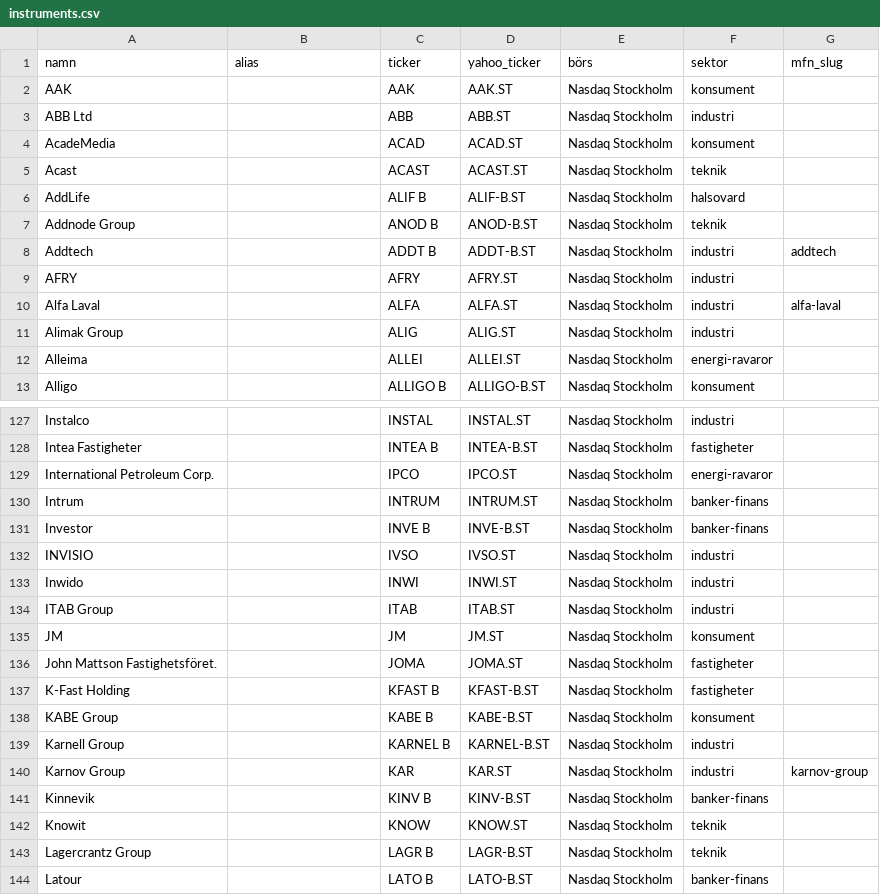
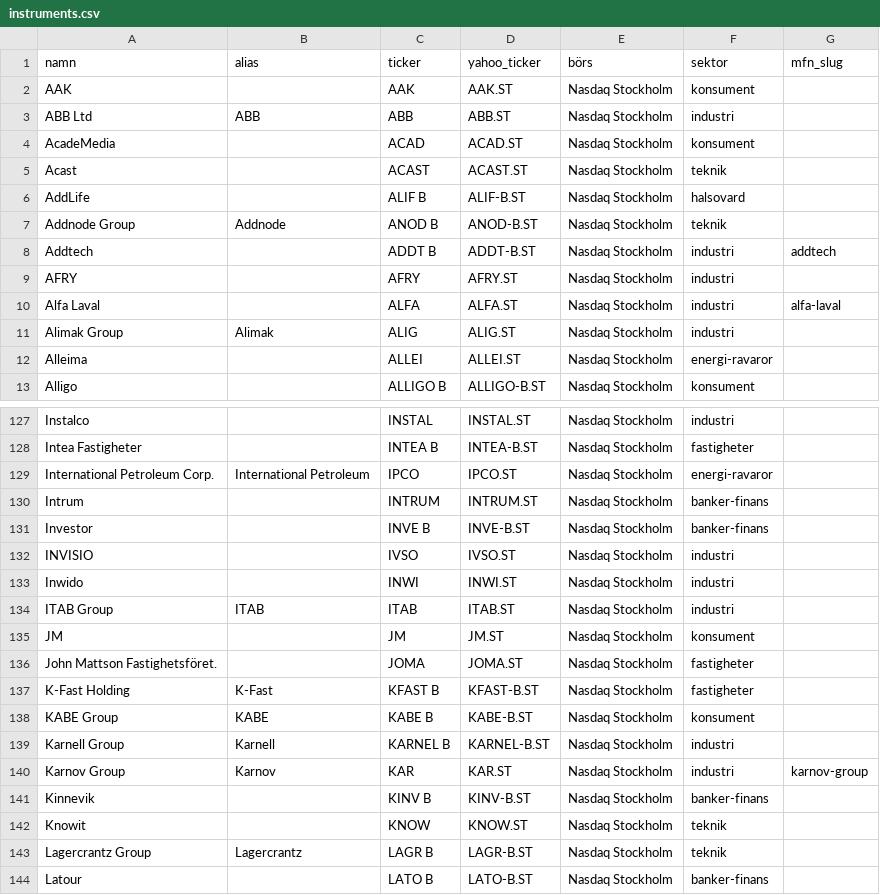
Before and after one commit to peternordengren-netizen/veckans-finans, a CSV file: data/instruments.csv, drawn as a sheet; only a part is shown, gaps mark what is left out; the diff covers the shown part only.

```diff
--- a/data/instruments.csv
+++ b/data/instruments.csv
@@ -2,3 +2,3 @@ namn,alias,ticker,yahoo_ticker,börs,sektor,mfn_slug
 AAK,,AAK,AAK.ST,Nasdaq Stockholm,konsument,
-ABB Ltd,,ABB,ABB.ST,Nasdaq Stockholm,industri,
+ABB Ltd,ABB,ABB,ABB.ST,Nasdaq Stockholm,industri,
 AcadeMedia,,ACAD,ACAD.ST,Nasdaq Stockholm,konsument,
@@ -6,3 +6,3 @@ Acast,,ACAST,ACAST.ST,Nasdaq Stockholm,teknik,
 AddLife,,ALIF B,ALIF-B.ST,Nasdaq Stockholm,halsovard,
-Addnode Group,,ANOD B,ANOD-B.ST,Nasdaq Stockholm,teknik,
+Addnode Group,Addnode,ANOD B,ANOD-B.ST,Nasdaq Stockholm,teknik,
 Addtech,,ADDT B,ADDT-B.ST,Nasdaq Stockholm,industri,addtech
@@ -10,3 +10,3 @@ AFRY,,AFRY,AFRY.ST,Nasdaq Stockholm,industri,
 Alfa Laval,,ALFA,ALFA.ST,Nasdaq Stockholm,industri,alfa-laval
-Alimak Group,,ALIG,ALIG.ST,Nasdaq Stockholm,industri,
+Alimak Group,Alimak,ALIG,ALIG.ST,Nasdaq Stockholm,industri,
 Alleima,,ALLEI,ALLEI.ST,Nasdaq Stockholm,energi-ravaror,
@@ -128,3 +128,3 @@ Instalco,,INSTAL,INSTAL.ST,Nasdaq Stockholm,industri,
 Intea Fastigheter,,INTEA B,INTEA-B.ST,Nasdaq Stockholm,fastigheter,
-International Petroleum Corp.,,IPCO,IPCO.ST,Nasdaq Stockholm,energi-ravaror,
+International Petroleum Corp.,International Petroleum,IPCO,IPCO.ST,Nasdaq Stockholm,energi-ravaror,
 Intrum,,INTRUM,INTRUM.ST,Nasdaq Stockholm,banker-finans,
@@ -133,12 +133,12 @@ INVISIO,,IVSO,IVSO.ST,Nasdaq Stockholm,industri,
 Inwido,,INWI,INWI.ST,Nasdaq Stockholm,industri,
-ITAB Group,,ITAB,ITAB.ST,Nasdaq Stockholm,industri,
+ITAB Group,ITAB,ITAB,ITAB.ST,Nasdaq Stockholm,industri,
 JM,,JM,JM.ST,Nasdaq Stockholm,konsument,
 John Mattson Fastighetsföret.,,JOMA,JOMA.ST,Nasdaq Stockholm,fastigheter,
-K-Fast Holding,,KFAST B,KFAST-B.ST,Nasdaq Stockholm,fastigheter,
-KABE Group,,KABE B,KABE-B.ST,Nasdaq Stockholm,konsument,
-Karnell Group,,KARNEL B,KARNEL-B.ST,Nasdaq Stockholm,industri,
-Karnov Group,,KAR,KAR.ST,Nasdaq Stockholm,industri,karnov-group
+K-Fast Holding,K-Fast,KFAST B,KFAST-B.ST,Nasdaq Stockholm,fastigheter,
+KABE Group,KABE,KABE B,KABE-B.ST,Nasdaq Stockholm,konsument,
+Karnell Group,Karnell,KARNEL B,KARNEL-B.ST,Nasdaq Stockholm,industri,
+Karnov Group,Karnov,KAR,KAR.ST,Nasdaq Stockholm,industri,karnov-group
 Kinnevik,,KINV B,KINV-B.ST,Nasdaq Stockholm,banker-finans,
 Knowit,,KNOW,KNOW.ST,Nasdaq Stockholm,teknik,
-Lagercrantz Group,,LAGR B,LAGR-B.ST,Nasdaq Stockholm,teknik,
+Lagercrantz Group,Lagercrantz,LAGR B,LAGR-B.ST,Nasdaq Stockholm,teknik,
 Latour,,LATO B,LATO-B.ST,Nasdaq Stockholm,banker-finans,
```
Also changed, not shown: 57 edited cells elsewhere in this file, 4 other files.
